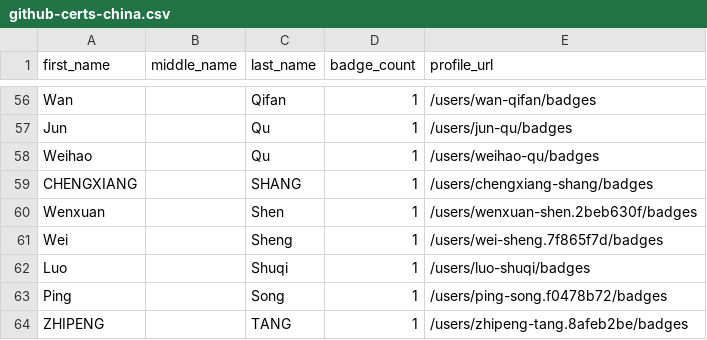
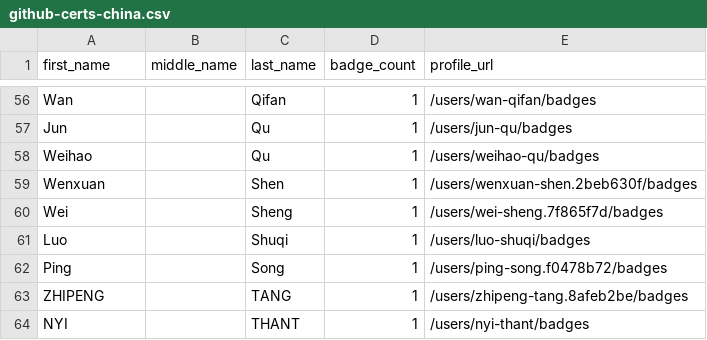
Before and after one commit to DennisThie/github-certification-ranking, a CSV file: datasource/github-certs-china.csv, drawn as a sheet; only a part is shown, gaps mark what is left out; the shorter side is filled out with more unchanged rows.

```diff
--- a/datasource/github-certs-china.csv
+++ b/datasource/github-certs-china.csv
@@ -58,3 +58,2 @@ Jun,,Qu,1,/users/jun-qu/badges
 Weihao,,Qu,1,/users/weihao-qu/badges
-CHENGXIANG,,SHANG,1,/users/chengxiang-shang/badges
 Wenxuan,,Shen,1,/users/wenxuan-shen.2beb630f/badges
```
Also changed, not shown: datasource/github-certs-argentina.csv, datasource/github-certs-australia.csv, 17 other files.
